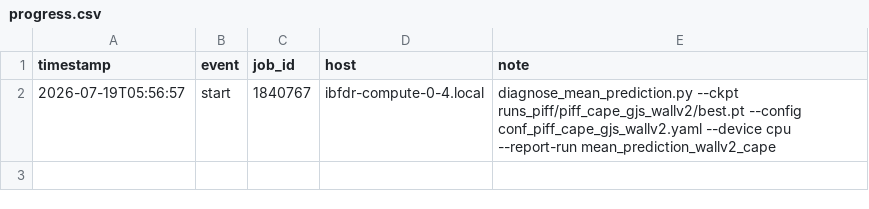
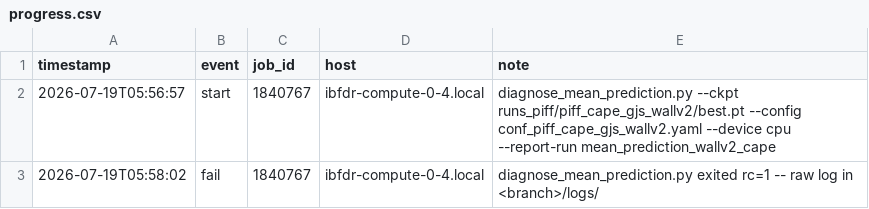
Before and after one commit to sanaamouzahir/qg-closure, a CSV file: reports/mean_prediction_wallv2_cape/progress.csv, drawn as a sheet.

Commit message:
[cluster][digest] mean_prediction_wallv2_cape fail (1840767)

```diff
--- a/reports/mean_prediction_wallv2_cape/progress.csv
+++ b/reports/mean_prediction_wallv2_cape/progress.csv
@@ -2 +2,2 @@ timestamp,event,job_id,host,note
 2026-07-19T05:56:57,start,1840767,ibfdr-compute-0-4.local,diagnose_mean_prediction.py --ckpt runs_piff/piff_cape_gjs_wallv2/best.pt --config conf_piff_cape_gjs_wallv2.yaml --device cpu --report-run mean_prediction_wallv2_cape
+2026-07-19T05:58:02,fail,1840767,ibfdr-compute-0-4.local,diagnose_mean_prediction.py exited rc=1 -- raw log in <branch>/logs/
```
Also changed, not shown: 1 other file.
